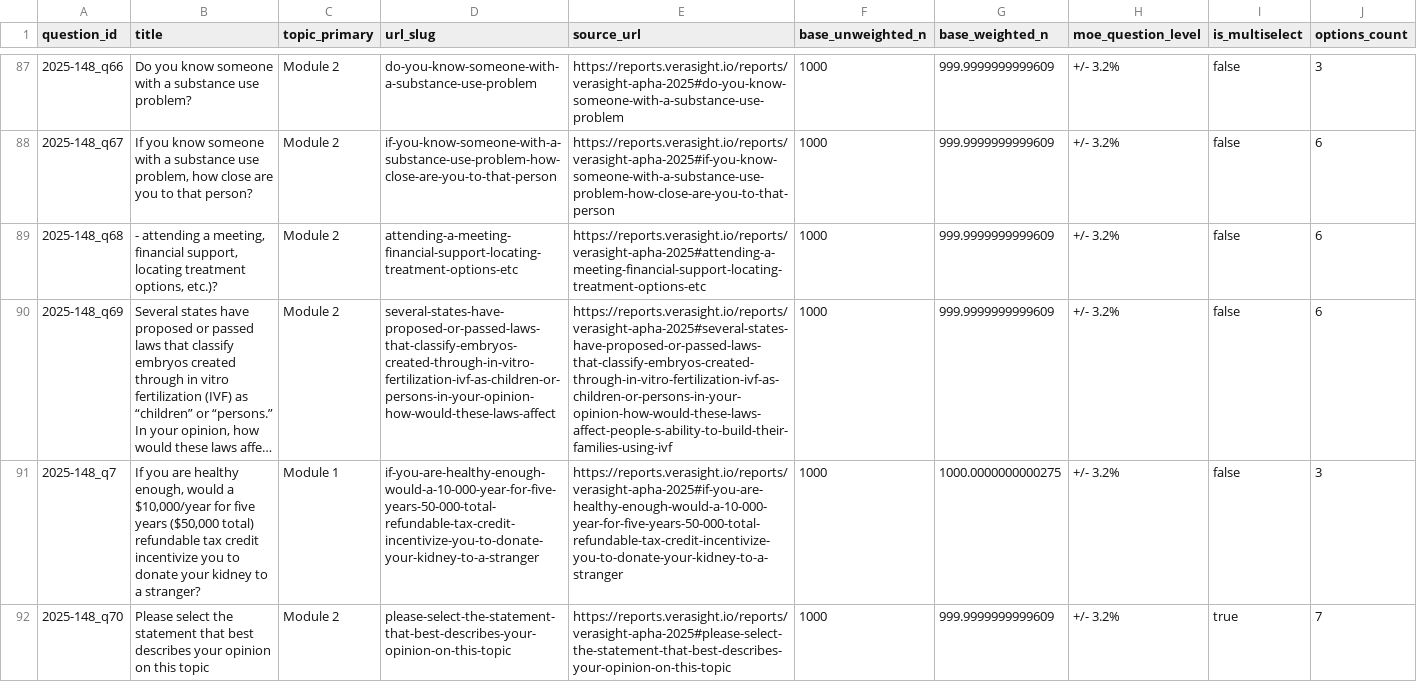
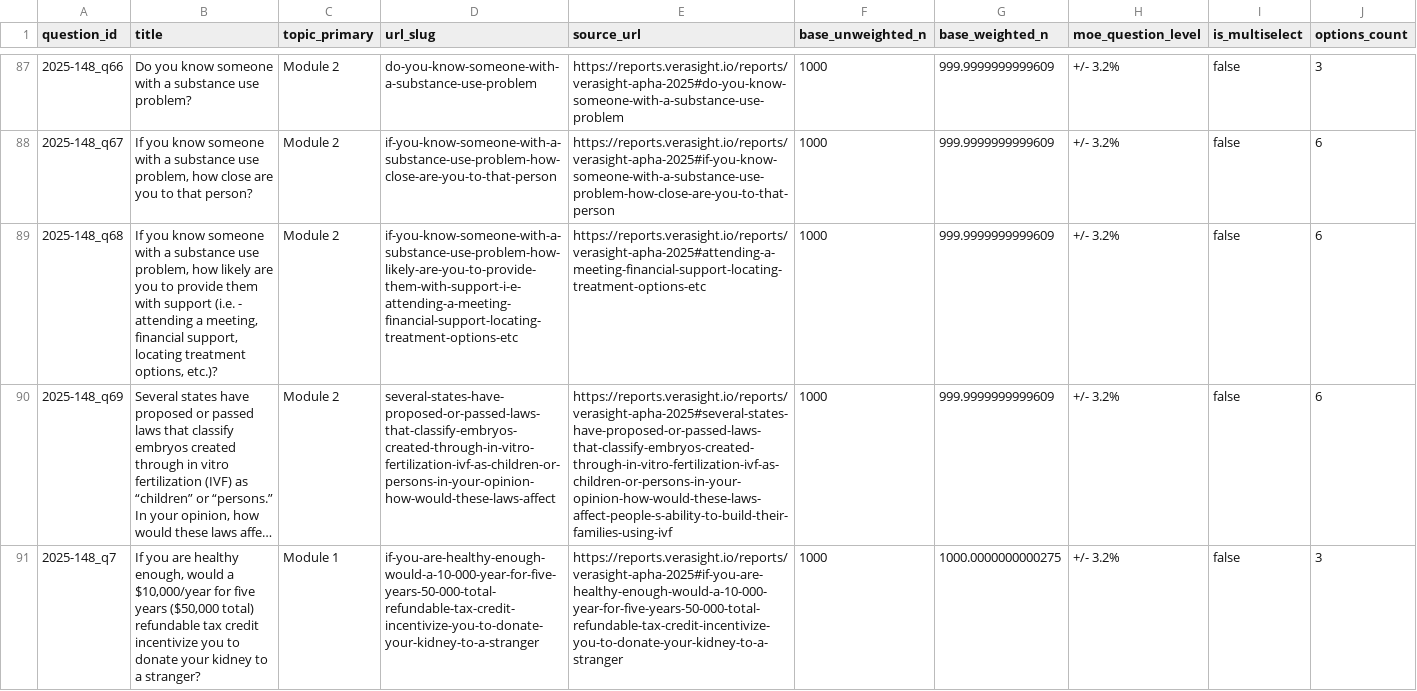
Before and after one commit to Verasight/verasight-report-2025-148, a CSV file: data/questions.csv, drawn as a sheet; only a part is shown, gaps mark what is left out; the shorter side is filled out with more unchanged rows; long unchanged cells end in …; the diff names each change by its address in the sheet, - before the commit and + after, or states it on an @@ line.

Commit message:
restore full question prompts cut at e.g. and i.e.

```diff
--- a/data/questions.csv
+++ b/data/questions.csv
-B89 (title): - attending…
+B89 (title): If you know someone with a substance use problem, how likely are you to provide them with support (i.e. - attending…
-D89 (url_slug): attending-a-meeting-financial-support-locating-treatment-options-etc
+D89 (url_slug): if-you-know-someone-with-a-substance-use-problem-how-likely-are-you-to-provide-them-with-support-i-e-attending-a-meeting-financial-support-locating-treatment-options-etc
```
Also changed, not shown: 2 other files.
